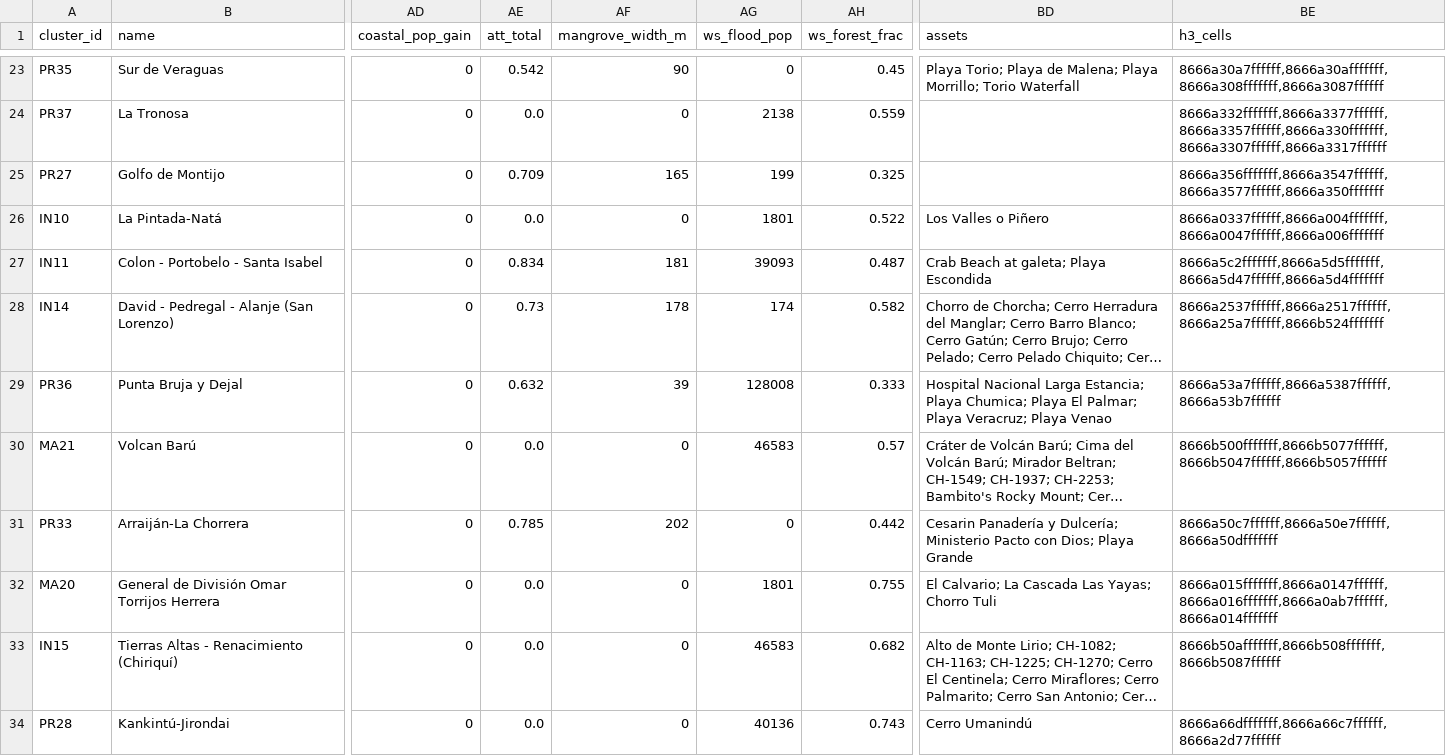
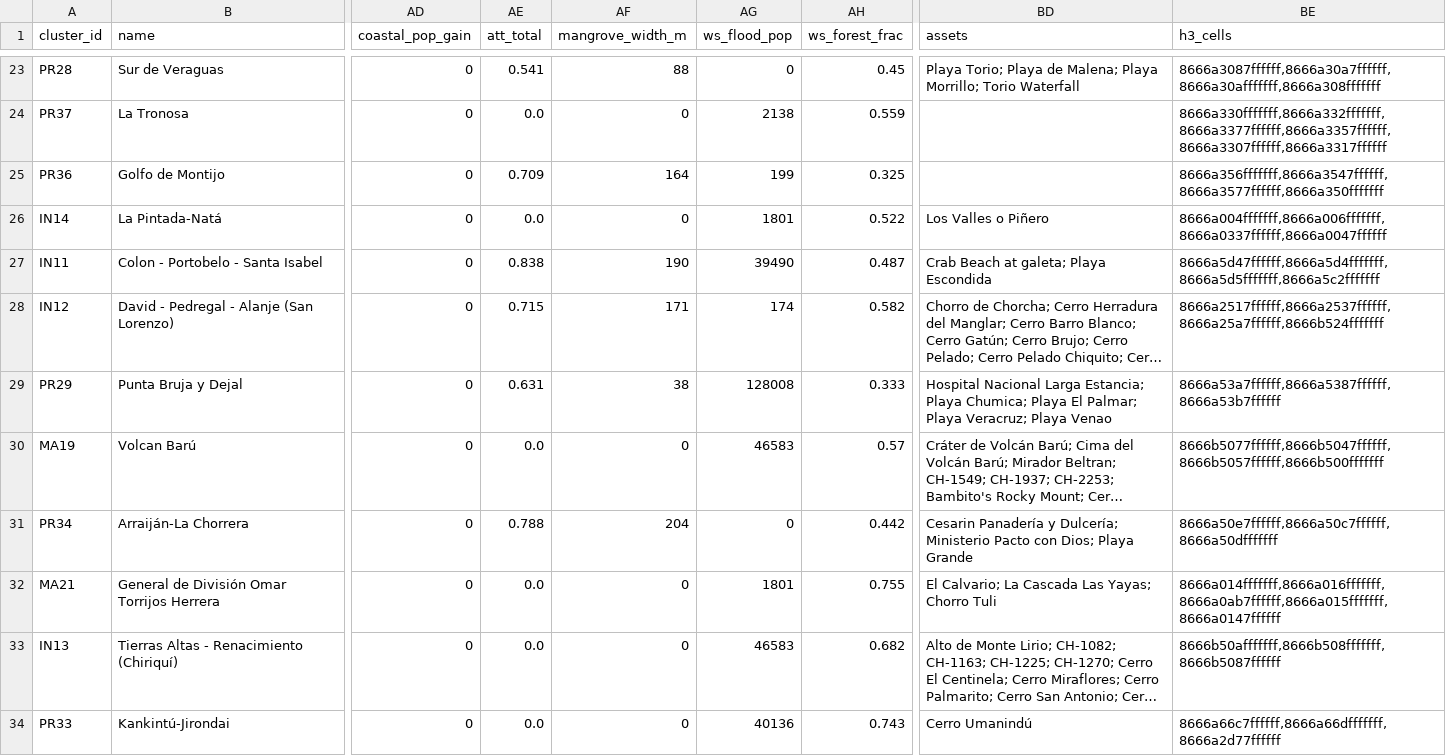
Before and after one commit to brenden-jon/NBSOS_tourism, a CSV file: data/outputs/opportunity_areas.csv, drawn as a sheet; only a part is shown, gaps mark what is left out; long unchanged cells end in …; the diff covers the shown part only; the diff names each change by its address in the sheet, - before the commit and + after, or states it on an @@ line.

```diff
--- a/data/outputs/opportunity_areas.csv
+++ b/data/outputs/opportunity_areas.csv
-A23 (cluster_id): PR35
+A23 (cluster_id): PR28
-AE23 (att_total): 0.542
+AE23 (att_total): 0.541
-AF23 (mangrove_width_m): 90
+AF23 (mangrove_width_m): 88
-BE23 (h3_cells): 8666a30a7ffffff,8666a30afffffff,8666a308fffffff,8666a3087ffffff
+BE23 (h3_cells): 8666a3087ffffff,8666a30a7ffffff,8666a30afffffff,8666a308fffffff
-BE24 (h3_cells): 8666a332fffffff,8666a3377ffffff,8666a3357ffffff,8666a330fffffff,8666a3307ffffff,8666a3317ffffff
+BE24 (h3_cells): 8666a330fffffff,8666a332fffffff,8666a3377ffffff,8666a3357ffffff,8666a3307ffffff,8666a3317ffffff
-A25 (cluster_id): PR27
+A25 (cluster_id): PR36
-AF25 (mangrove_width_m): 165
+AF25 (mangrove_width_m): 164
-A26 (cluster_id): IN10
+A26 (cluster_id): IN14
-BE26 (h3_cells): 8666a0337ffffff,8666a004fffffff,8666a0047ffffff,8666a006fffffff
+BE26 (h3_cells): 8666a004fffffff,8666a006fffffff,8666a0337ffffff,8666a0047ffffff
-AE27 (att_total): 0.834
+AE27 (att_total): 0.838
-AF27 (mangrove_width_m): 181
+AF27 (mangrove_width_m): 190
-AG27 (ws_flood_pop): 39093
+AG27 (ws_flood_pop): 39490
-BE27 (h3_cells): 8666a5c2fffffff,8666a5d5fffffff,8666a5d47ffffff,8666a5d4fffffff
+BE27 (h3_cells): 8666a5d47ffffff,8666a5d4fffffff,8666a5d5fffffff,8666a5c2fffffff
-A28 (cluster_id): IN14
+A28 (cluster_id): IN12
-AE28 (att_total): 0.73
+AE28 (att_total): 0.715
-AF28 (mangrove_width_m): 178
+AF28 (mangrove_width_m): 171
-BE28 (h3_cells): 8666a2537ffffff,8666a2517ffffff,8666a25a7ffffff,8666b524fffffff
+BE28 (h3_cells): 8666a2517ffffff,8666a2537ffffff,8666a25a7ffffff,8666b524fffffff
-A29 (cluster_id): PR36
+A29 (cluster_id): PR29
-AE29 (att_total): 0.632
+AE29 (att_total): 0.631
-AF29 (mangrove_width_m): 39
+AF29 (mangrove_width_m): 38
-A30 (cluster_id): MA21
+A30 (cluster_id): MA19
-BE30 (h3_cells): 8666b500fffffff,8666b5077ffffff,8666b5047ffffff,8666b5057ffffff
+BE30 (h3_cells): 8666b5077ffffff,8666b5047ffffff,8666b5057ffffff,8666b500fffffff
-A31 (cluster_id): PR33
+A31 (cluster_id): PR34
-AE31 (att_total): 0.785
+AE31 (att_total): 0.788
-AF31 (mangrove_width_m): 202
+AF31 (mangrove_width_m): 204
-BE31 (h3_cells): 8666a50c7ffffff,8666a50e7ffffff,8666a50dfffffff
+BE31 (h3_cells): 8666a50e7ffffff,8666a50c7ffffff,8666a50dfffffff
-A32 (cluster_id): MA20
+A32 (cluster_id): MA21
-BE32 (h3_cells): 8666a015fffffff,8666a0147ffffff,8666a016fffffff,8666a0ab7ffffff,8666a014fffffff
+BE32 (h3_cells): 8666a014fffffff,8666a016fffffff,8666a0ab7ffffff,8666a015fffffff,8666a0147ffffff
-A33 (cluster_id): IN15
+A33 (cluster_id): IN13
-A34 (cluster_id): PR28
+A34 (cluster_id): PR33
-BE34 (h3_cells): 8666a66dfffffff,8666a66c7ffffff,8666a2d77ffffff
+BE34 (h3_cells): 8666a66c7ffffff,8666a66dfffffff,8666a2d77ffffff
```
Also changed, not shown: 71 edited cells elsewhere in this file, 12 other files.
